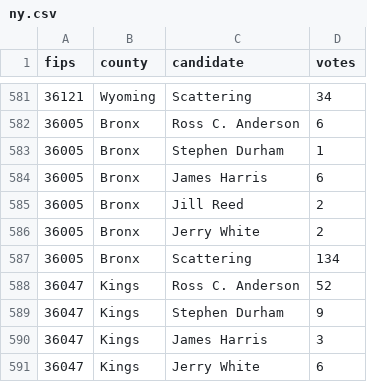
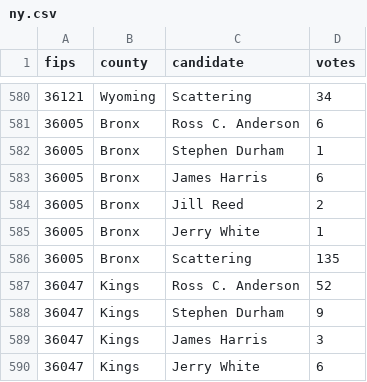
Before and after one commit to BeastNeedsMoreTorque/election-2012-results, a CSV file: data/ny.csv, drawn as a sheet; only a part is shown, gaps mark what is left out; the diff covers the shown part only.

```diff
--- a/data/ny.csv
+++ b/data/ny.csv
@@ -585,4 +584,4 @@ fips,county,candidate,votes
 36005,Bronx,Jill Reed,2
-36005,Bronx,Jerry White,2
-36005,Bronx,Scattering,134
+36005,Bronx,Jerry White,1
+36005,Bronx,Scattering,135
 36047,Kings,Ross C. Anderson,52
```
Also changed, not shown: 1 removed row and 26 edited cells elsewhere in this file, sources/sources.csv, 2 other files.
